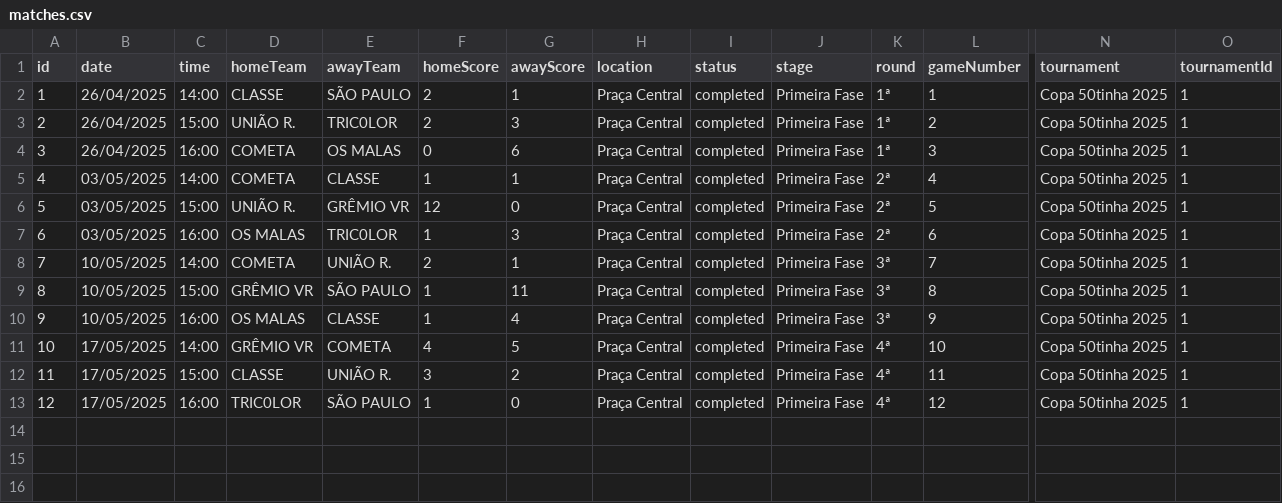
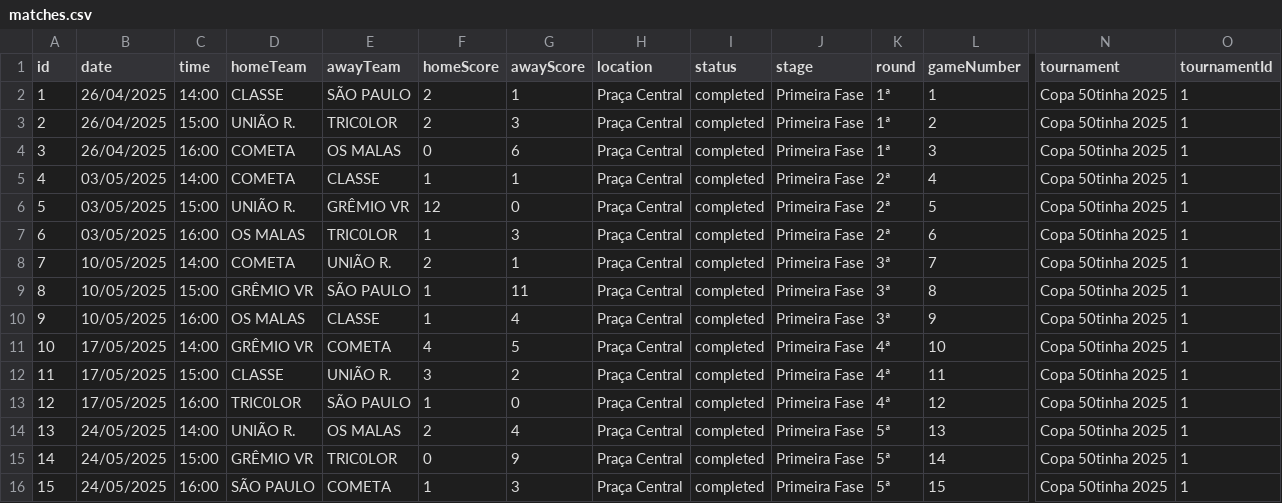
Before and after one commit to drfurtado/cfc2025, a CSV file: src/data/tournaments/copa50tinha2025/matches.csv, drawn as a sheet; only a part is shown, gaps mark what is left out; rows hold the shown columns only; the diff names each change by its address in the sheet, - before the commit and + after, or states it on an @@ line.

Commit message:
feat: update Copa 50tinha 2025 match data; add highlights and video URLs, enhance standings with new teams and updated scores, and complete calendar with match results

```diff
--- a/src/data/tournaments/copa50tinha2025/matches.csv
+++ b/src/data/tournaments/copa50tinha2025/matches.csv
+row 14: 13 | 24/05/2025 | 14:00 | UNIÃO R. | OS MALAS | 2 | 4 | Praça Central | completed | Primeira Fase | 5ª | 13 | Copa 50tinha 2025 | 1
+row 15: 14 | 24/05/2025 | 15:00 | GRÊMIO VR | TRIC0LOR | 0 | 9 | Praça Central | completed | Primeira Fase | 5ª | 14 | Copa 50tinha 2025 | 1
+row 16: 15 | 24/05/2025 | 16:00 | SÃO PAULO | COMETA | 1 | 3 | Praça Central | completed | Primeira Fase | 5ª | 15 | Copa 50tinha 2025 | 1
```
Also changed, not shown: 5 other files.
